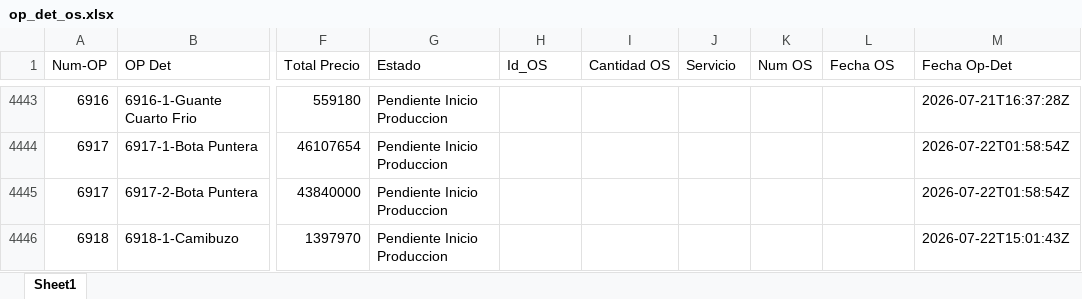
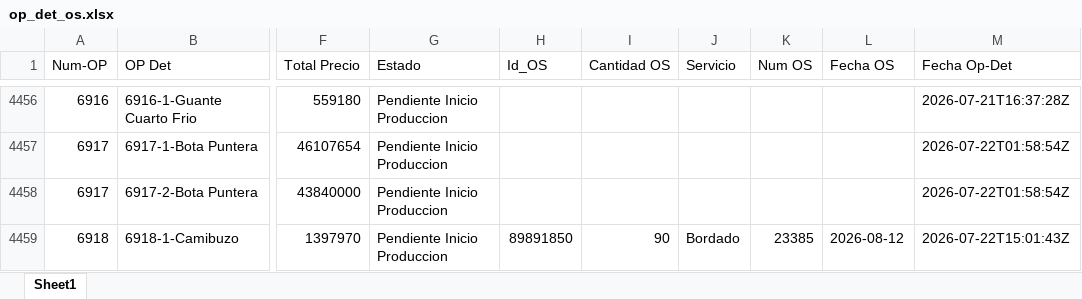
Before and after one commit to LalaSolarteW/actualizacion-ops-produccion, an Excel workbook: op_det_os.xlsx, sheet Sheet1, drawn as a sheet; only a part is shown, gaps mark what is left out; values as stored, in another font and other column widths than the file's, no borders; addresses are those after the commit; the diff covers the shown part only; the diff names each change by its address in the sheet, - before the commit and + after, or states it on an @@ line.

```diff
--- a/op_det_os.xlsx (sheet Sheet1)
+++ b/op_det_os.xlsx (sheet Sheet1)
-H4459 (Id_OS): (empty)
+H4459 (Id_OS): 89891850
-I4459 (Cantidad OS): (empty)
+I4459 (Cantidad OS): 90
-J4459 (Servicio): (empty)
+J4459 (Servicio): Bordado
-K4459 (Num OS): (empty)
+K4459 (Num OS): 23385
-L4459 (Fecha OS): (empty)
+L4459 (Fecha OS): 2026-08-12
```
Also changed, not shown: 21 added rows, 5 removed rows and 25 edited cells elsewhere in this sheet, op_det_completo.xlsx.
